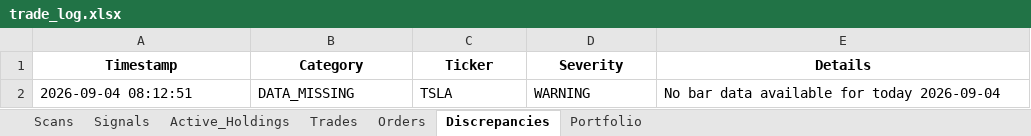
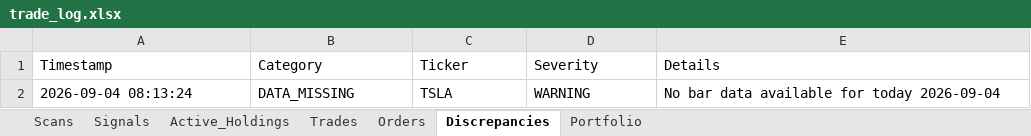
Before and after one commit to thokfoot/volatility-expansion-bot, an Excel workbook: data/trade_log.xlsx, sheet Discrepancies, drawn as a sheet; values as stored, in another font and other column widths than the file's, no borders; the diff names each change by its address in the sheet, - before the commit and + after, or states it on an @@ line.

```diff
--- a/data/trade_log.xlsx (sheet Discrepancies)
+++ b/data/trade_log.xlsx (sheet Discrepancies)
@@ A1:E1 bold: on → off, alignment: center → left @@
-A2 (Timestamp): 2026-09-04 08:12:51
+A2 (Timestamp): 2026-09-04 08:13:24
```
Also changed, not shown: sheet Scans, sheet Orders, sheet Trades, sheet Portfolio, sheet Signals, sheet Active_Holdings, data/trade_log_india.xlsx, data/trade_log_us.xlsx, 2 other files.
